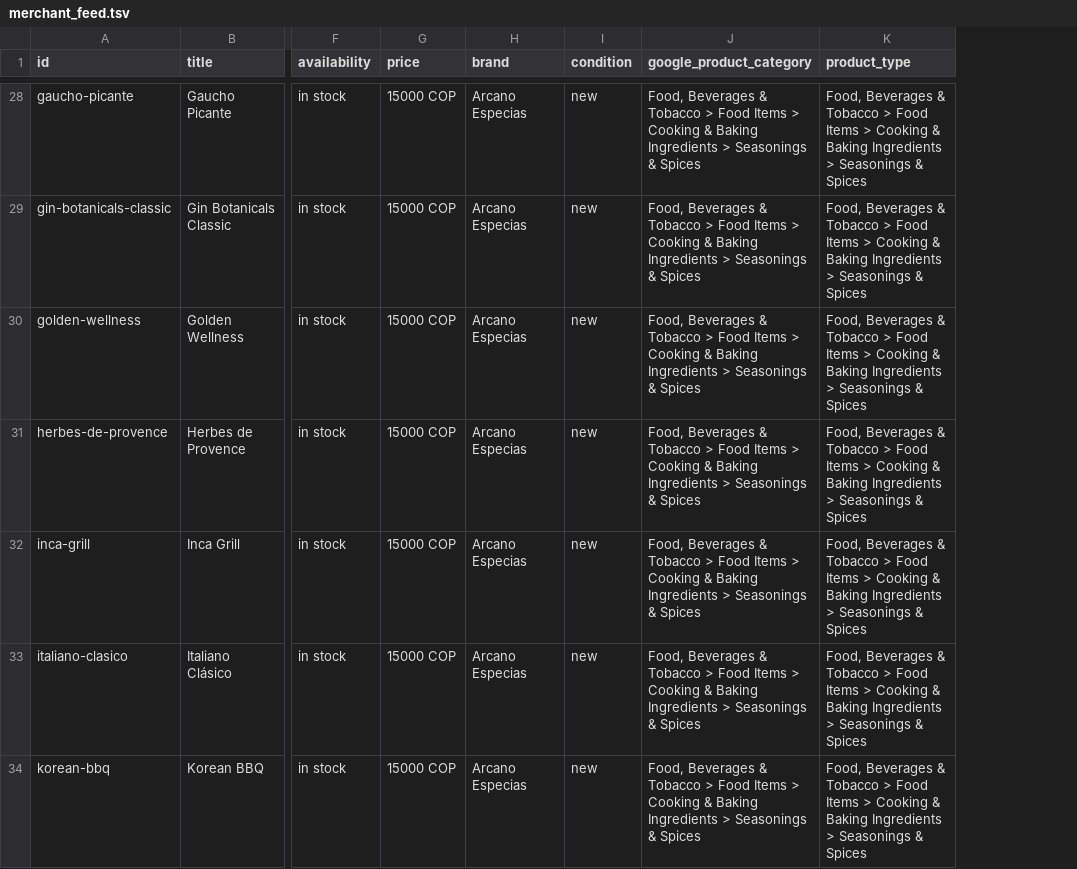
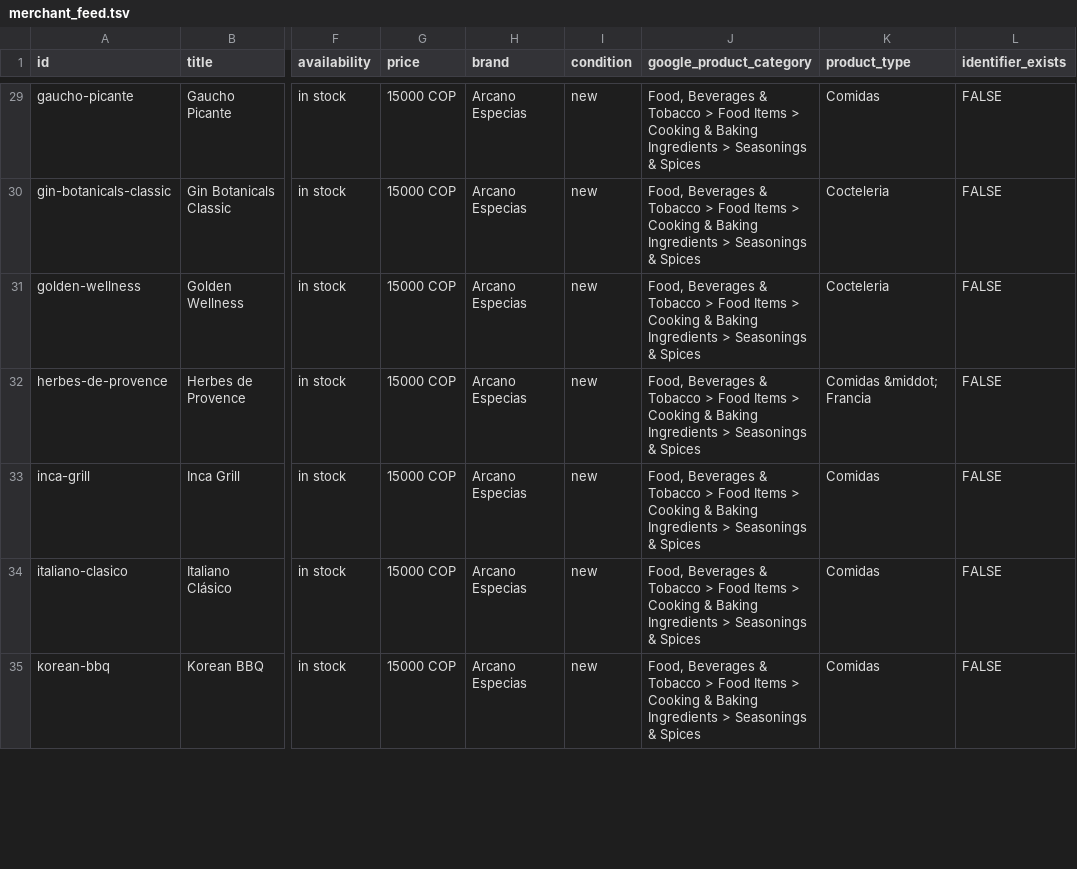
Before and after one commit to arcanoespecias/arcanoespecias.github.io, a TSV file: merchant_feed.tsv, drawn as a sheet; only a part is shown, gaps mark what is left out; addresses are those after the commit; the diff covers the shown part only; the diff names each change by its address in the sheet, - before the commit and + after, or states it on an @@ line.

```diff
--- a/merchant_feed.tsv
+++ b/merchant_feed.tsv
+column L (identifier_exists), rows 29-35: all FALSE
-K29 (product_type): Food, Beverages & Tobacco > Food Items > Cooking & Baking Ingredients > Seasonings & Spices
+K29 (product_type): Comidas
-K30:K31 (product_type): Food, Beverages & Tobacco > Food Items > Cooking & Baking Ingredients > Seasonings & Spices
+K30:K31 (product_type): Cocteleria
-K32 (product_type): Food, Beverages & Tobacco > Food Items > Cooking & Baking Ingredients > Seasonings & Spices
+K32 (product_type): Comidas &middot; Francia
-K33:K35 (product_type): Food, Beverages & Tobacco > Food Items > Cooking & Baking Ingredients > Seasonings & Spices
+K33:K35 (product_type): Comidas
```
Also changed, not shown: 1 added row and 44 edited cells elsewhere in this file, 28 other files.
